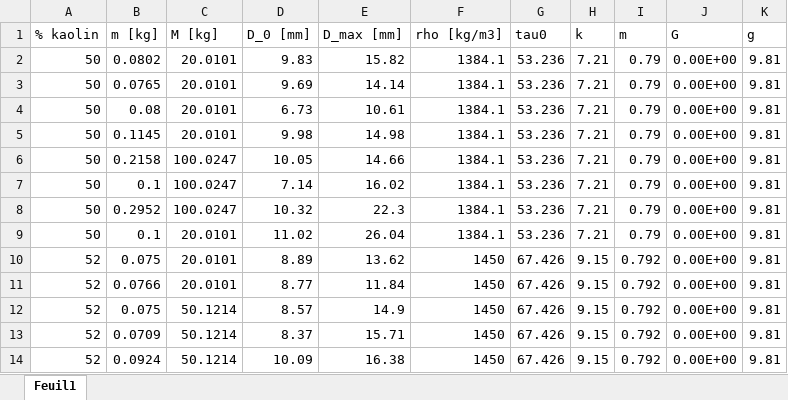
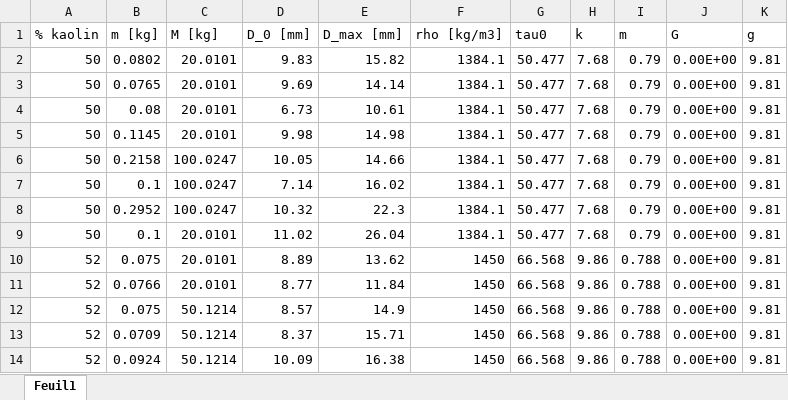
Before and after one commit to Josephine-gith/VS, an Excel workbook: Experiences/Mesures kaolin.xlsx, sheet Feuil1, drawn as a sheet; values as stored, in another font and other column widths than the file's, no borders; the diff names each change by its address in the sheet, - before the commit and + after, or states it on an @@ line.

```diff
--- a/Experiences/Mesures kaolin.xlsx (sheet Feuil1)
+++ b/Experiences/Mesures kaolin.xlsx (sheet Feuil1)
-G2:G9 (tau0): 53.236
+G2:G9 (tau0): 50.477
-H2:H9 (k): 7.21
+H2:H9 (k): 7.68
-G10:G14 (tau0): 67.426
+G10:G14 (tau0): 66.568
-H10:H14 (k): 9.15
+H10:H14 (k): 9.86
-I10:I14 (m): 0.792
+I10:I14 (m): 0.788
```
Also changed, not shown: 2 other files.
